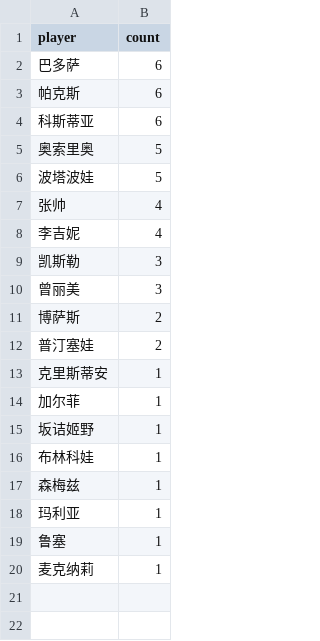
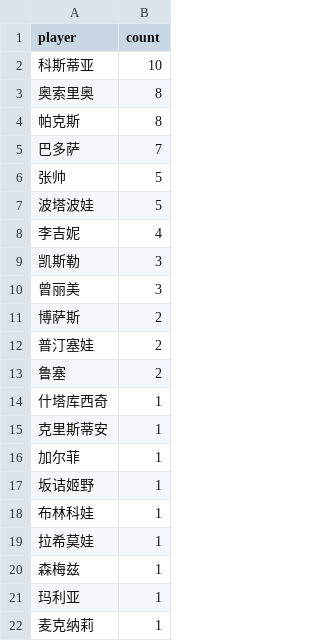
Before and after one commit to zhoushuaige7/tennispredict-report, a CSV file: docs/data/player_count_0304_alt.csv, drawn as a sheet.

Commit message:
Update 0304 counts

```diff
--- a/docs/data/player_count_0304_alt.csv
+++ b/docs/data/player_count_0304_alt.csv
@@ -1,8 +1,8 @@
 player,count
-巴多萨,6
-帕克斯,6
-科斯蒂亚,6
-奥索里奥,5
+科斯蒂亚,10
+奥索里奥,8
+帕克斯,8
+巴多萨,7
+张帅,5
 波塔波娃,5
-张帅,4
 李吉妮,4
@@ -12,2 +12,4 @@
 普汀塞娃,2
+鲁塞,2
+什塔库西奇,1
 克里斯蒂安,1
@@ -16,5 +18,5 @@
 布林科娃,1
+拉希莫娃,1
 森梅兹,1
 玛利亚,1
-鲁塞,1
 麦克纳莉,1
```
Also changed, not shown: docs/data/player_count_0304_main.csv.
